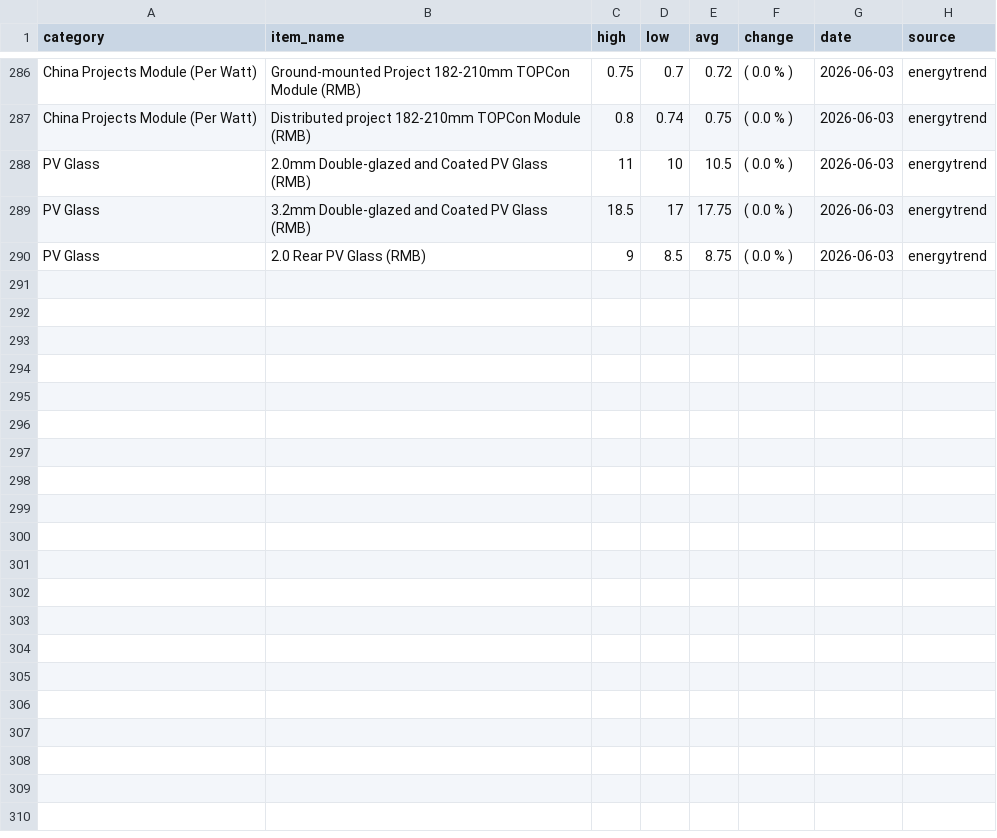
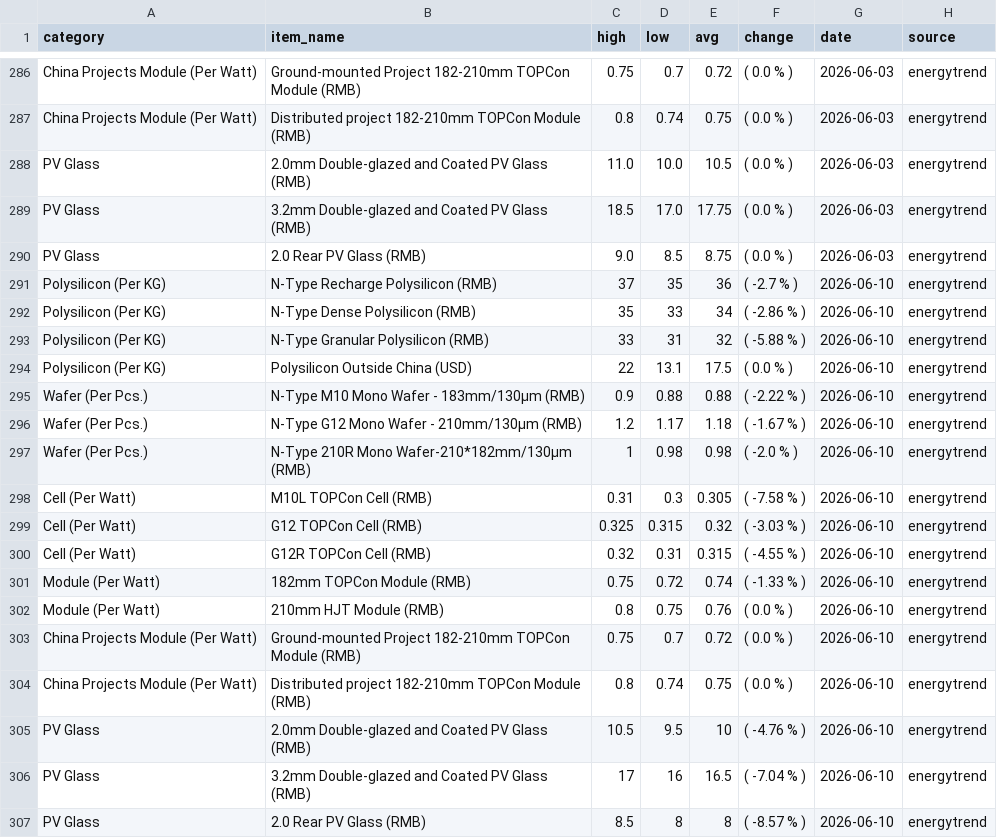
Before and after one commit to Souf-lrc/solar-price-tracker, a CSV file: data/processed/historical_energytrend_prices.csv, drawn as a sheet; only a part is shown, gaps mark what is left out; the diff covers the shown part only.

```diff
--- a/data/processed/historical_energytrend_prices.csv
+++ b/data/processed/historical_energytrend_prices.csv
@@ -287,4 +287,21 @@ China Projects Module (Per Watt),Ground-mounted Project 182-210mm TOPCon Module
 China Projects Module (Per Watt),Distributed project 182-210mm TOPCon Module (RMB),0.8,0.74,0.75,( 0.0 % ),2026-06-03,energytrend
-PV Glass,2.0mm Double-glazed and Coated PV Glass (RMB),11,10,10.5,( 0.0 % ),2026-06-03,energytrend
-PV Glass,3.2mm Double-glazed and Coated PV Glass (RMB),18.5,17,17.75,( 0.0 % ),2026-06-03,energytrend
-PV Glass,2.0 Rear PV Glass (RMB),9,8.5,8.75,( 0.0 % ),2026-06-03,energytrend
+PV Glass,2.0mm Double-glazed and Coated PV Glass (RMB),11.0,10.0,10.5,( 0.0 % ),2026-06-03,energytrend
+PV Glass,3.2mm Double-glazed and Coated PV Glass (RMB),18.5,17.0,17.75,( 0.0 % ),2026-06-03,energytrend
+PV Glass,2.0 Rear PV Glass (RMB),9.0,8.5,8.75,( 0.0 % ),2026-06-03,energytrend
+Polysilicon (Per KG),N-Type Recharge Polysilicon (RMB),37,35,36,( -2.7 % ),2026-06-10,energytrend
+Polysilicon (Per KG),N-Type Dense Polysilicon (RMB),35,33,34,( -2.86 % ),2026-06-10,energytrend
+Polysilicon (Per KG),N-Type Granular Polysilicon (RMB),33,31,32,( -5.88 % ),2026-06-10,energytrend
+Polysilicon (Per KG),Polysilicon Outside China (USD),22,13.1,17.5,( 0.0 % ),2026-06-10,energytrend
+Wafer (Per Pcs.),N-Type M10 Mono Wafer - 183mm/130μm (RMB),0.9,0.88,0.88,( -2.22 % ),2026-06-10,energytrend
+Wafer (Per Pcs.),N-Type G12 Mono Wafer - 210mm/130μm (RMB),1.2,1.17,1.18,( -1.67 % ),2026-06-10,energytrend
+Wafer (Per Pcs.),N-Type 210R Mono Wafer-210*182mm/130μm (RMB),1,0.98,0.98,( -2.0 % ),2026-06-10,energytrend
+Cell (Per Watt),M10L TOPCon Cell (RMB),0.31,0.3,0.305,( -7.58 % ),2026-06-10,energytrend
+Cell (Per Watt),G12 TOPCon Cell (RMB),0.325,0.315,0.32,( -3.03 % ),2026-06-10,energytrend
+Cell (Per Watt),G12R TOPCon Cell (RMB),0.32,0.31,0.315,( -4.55 % ),2026-06-10,energytrend
+Module (Per Watt),182mm TOPCon Module (RMB),0.75,0.72,0.74,( -1.33 % ),2026-06-10,energytrend
+Module (Per Watt),210mm HJT Module (RMB),0.8,0.75,0.76,( 0.0 % ),2026-06-10,energytrend
+China Projects Module (Per Watt),Ground-mounted Project 182-210mm TOPCon Module (RMB),0.75,0.7,0.72,( 0.0 % ),2026-06-10,energytrend
+China Projects Module (Per Watt),Distributed project 182-210mm TOPCon Module (RMB),0.8,0.74,0.75,( 0.0 % ),2026-06-10,energytrend
+PV Glass,2.0mm Double-glazed and Coated PV Glass (RMB),10.5,9.5,10,( -4.76 % ),2026-06-10,energytrend
+PV Glass,3.2mm Double-glazed and Coated PV Glass (RMB),17,16,16.5,( -7.04 % ),2026-06-10,energytrend
+PV Glass,2.0 Rear PV Glass (RMB),8.5,8,8,( -8.57 % ),2026-06-10,energytrend
```
Also changed, not shown: 12 edited cells elsewhere in this file, data/processed/historical_infolink_prices.csv, data/processed/historical_pvinsights_prices.csv, 7 other files.
